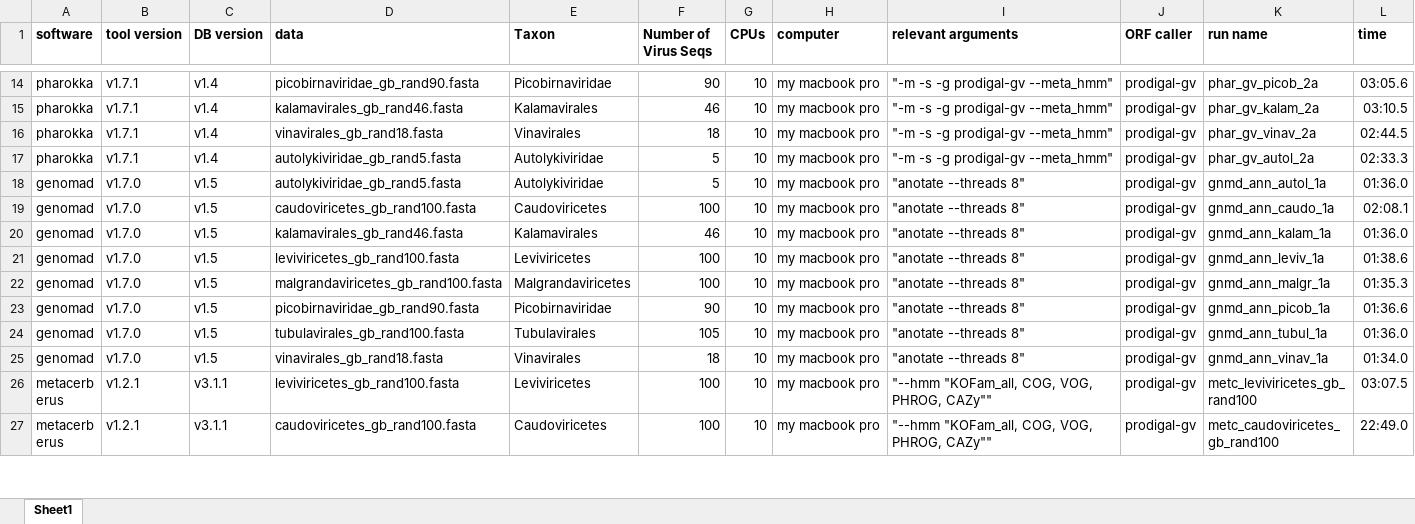
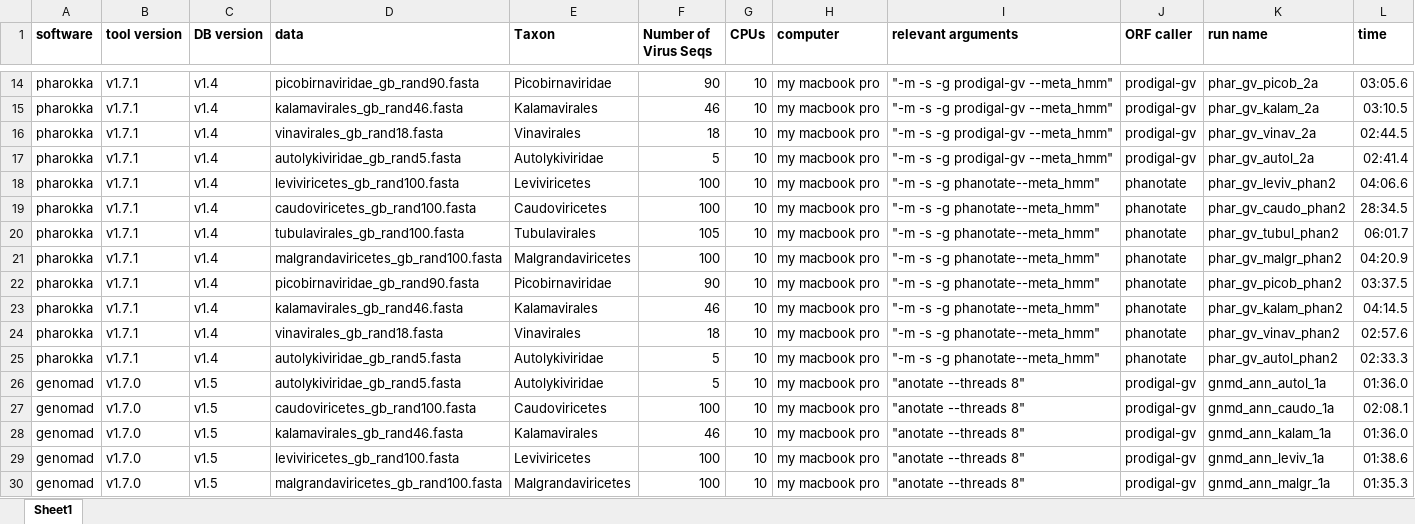
Before and after one commit to mtisza1/ct3_benchmarks, an Excel workbook: data/time/time_data_redo1.xlsx, sheet Sheet1, drawn as a sheet; only a part is shown, gaps mark what is left out; the shorter side is filled out with more unchanged rows; values as stored, in another font and other column widths than the file's, no borders; the diff names each change by its address in the sheet, - before the commit and + after, or states it on an @@ line.

Commit message:
Update time_data_redo1.xlsx

```diff
--- a/data/time/time_data_redo1.xlsx (sheet Sheet1)
+++ b/data/time/time_data_redo1.xlsx (sheet Sheet1)
-L17 (time): 02:33.3
+L17 (time): 02:41.4
+row 18: pharokka | v1.7.1 | v1.4 | leviviricetes_gb_rand100.fasta | Leviviricetes | 100 | 10 | my macbook pro | "-m -s -g phanotate--meta_hmm" | phanotate | phar_gv_leviv_phan2 | 04:06.6
+row 19: pharokka | v1.7.1 | v1.4 | caudoviricetes_gb_rand100.fasta | Caudoviricetes | 100 | 10 | my macbook pro | "-m -s -g phanotate--meta_hmm" | phanotate | phar_gv_caudo_phan2 | 28:34.5
+row 20: pharokka | v1.7.1 | v1.4 | tubulavirales_gb_rand100.fasta | Tubulavirales | 105 | 10 | my macbook pro | "-m -s -g phanotate--meta_hmm" | phanotate | phar_gv_tubul_phan2 | 06:01.7
+row 21: pharokka | v1.7.1 | v1.4 | malgrandaviricetes_gb_rand100.fasta | Malgrandaviricetes | 100 | 10 | my macbook pro | "-m -s -g phanotate--meta_hmm" | phanotate | phar_gv_malgr_phan2 | 04:20.9
+row 22: pharokka | v1.7.1 | v1.4 | picobirnaviridae_gb_rand90.fasta | Picobirnaviridae | 90 | 10 | my macbook pro | "-m -s -g phanotate--meta_hmm" | phanotate | phar_gv_picob_phan2 | 03:37.5
+row 23: pharokka | v1.7.1 | v1.4 | kalamavirales_gb_rand46.fasta | Kalamavirales | 46 | 10 | my macbook pro | "-m -s -g phanotate--meta_hmm" | phanotate | phar_gv_kalam_phan2 | 04:14.5
+row 24: pharokka | v1.7.1 | v1.4 | vinavirales_gb_rand18.fasta | Vinavirales | 18 | 10 | my macbook pro | "-m -s -g phanotate--meta_hmm" | phanotate | phar_gv_vinav_phan2 | 02:57.6
+row 25: pharokka | v1.7.1 | v1.4 | autolykiviridae_gb_rand5.fasta | Autolykiviridae | 5 | 10 | my macbook pro | "-m -s -g phanotate--meta_hmm" | phanotate | phar_gv_autol_phan2 | 02:33.3
```
